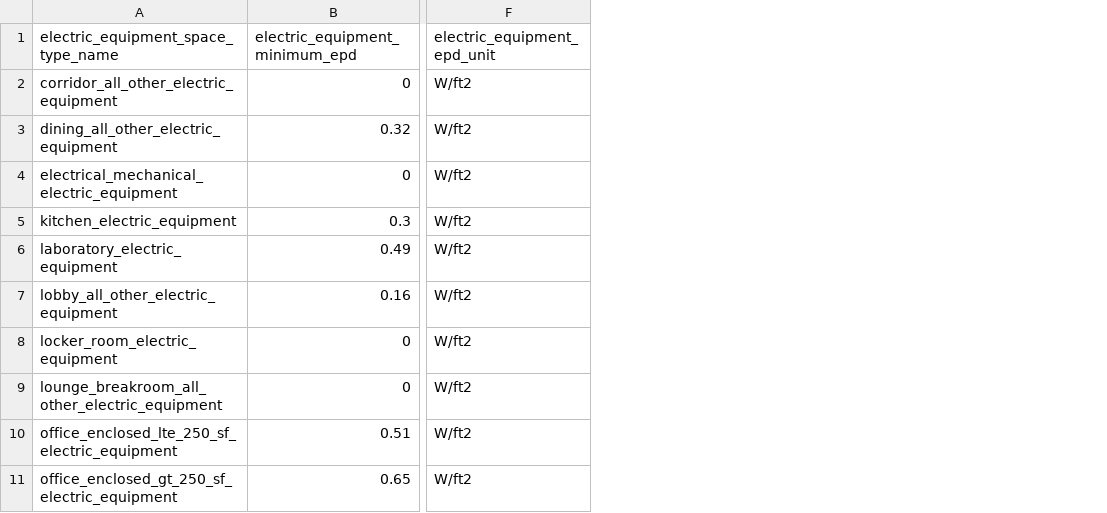
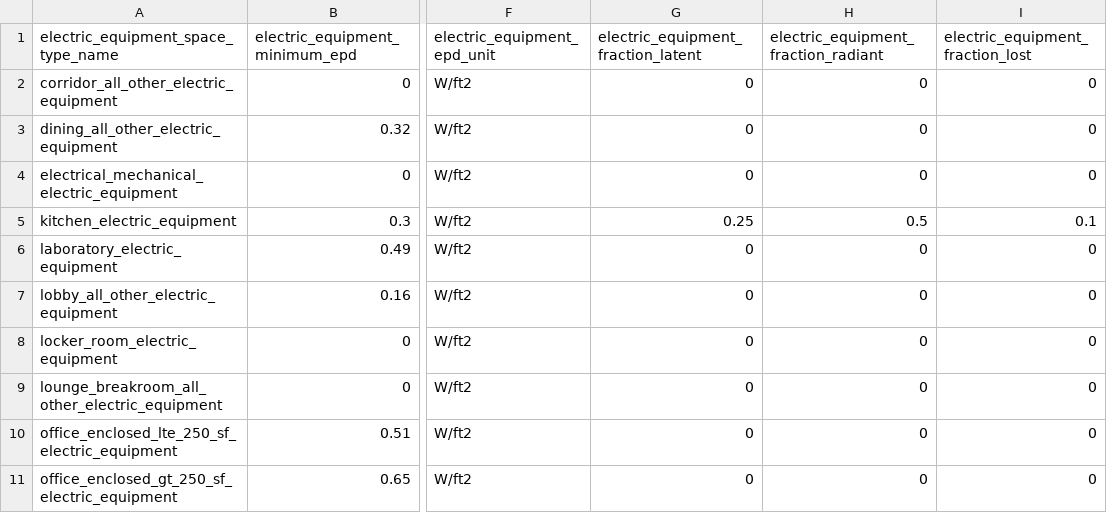
Before and after one commit to NREL/openstudio-standards, a CSV file: data/openstudio_standards_data/database_files/level_2_electric_equipment.csv, drawn as a sheet; only a part is shown, gaps mark what is left out; the diff names each change by its address in the sheet, - before the commit and + after, or states it on an @@ line.

```diff
--- a/data/openstudio_standards_data/database_files/level_2_electric_equipment.csv
+++ b/data/openstudio_standards_data/database_files/level_2_electric_equipment.csv
+column G, rows 1-11: electric_equipment_fraction_latent | 0 | 0 | 0 | 0.25 | 0 | 0 | 0 | 0 | 0 | 0
+column H, rows 1-11: electric_equipment_fraction_radiant | 0 | 0 | 0 | 0.5 | 0 | 0 | 0 | 0 | 0 | 0
+column I (electric_equipment_fraction_lost), rows 2-11: 0 | 0 | 0 | 0.1 | 0 | 0 | 0 | 0 | 0 | 0
```
Also changed, not shown: data/openstudio_standards_data/database_files/level_2_natural_gas_equipment.csv, data/openstudio_standards_data/database_files/level_3_lighting_90_1_2016.csv, 12 other files.
